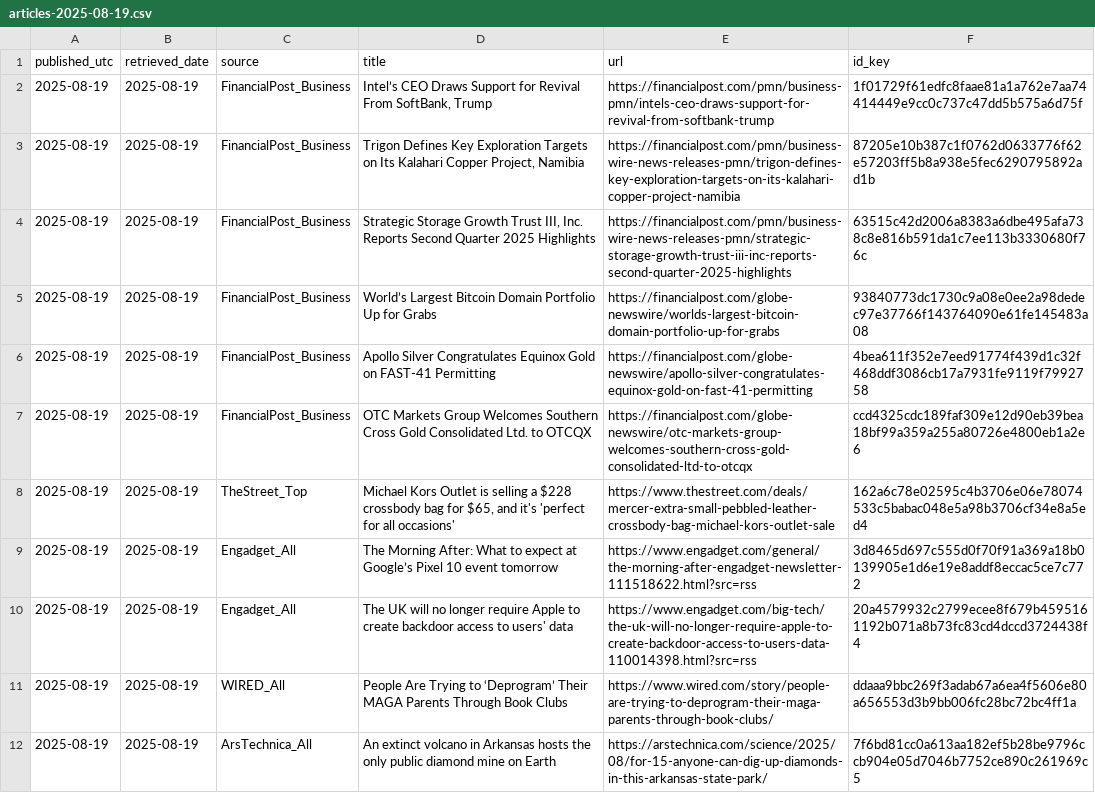
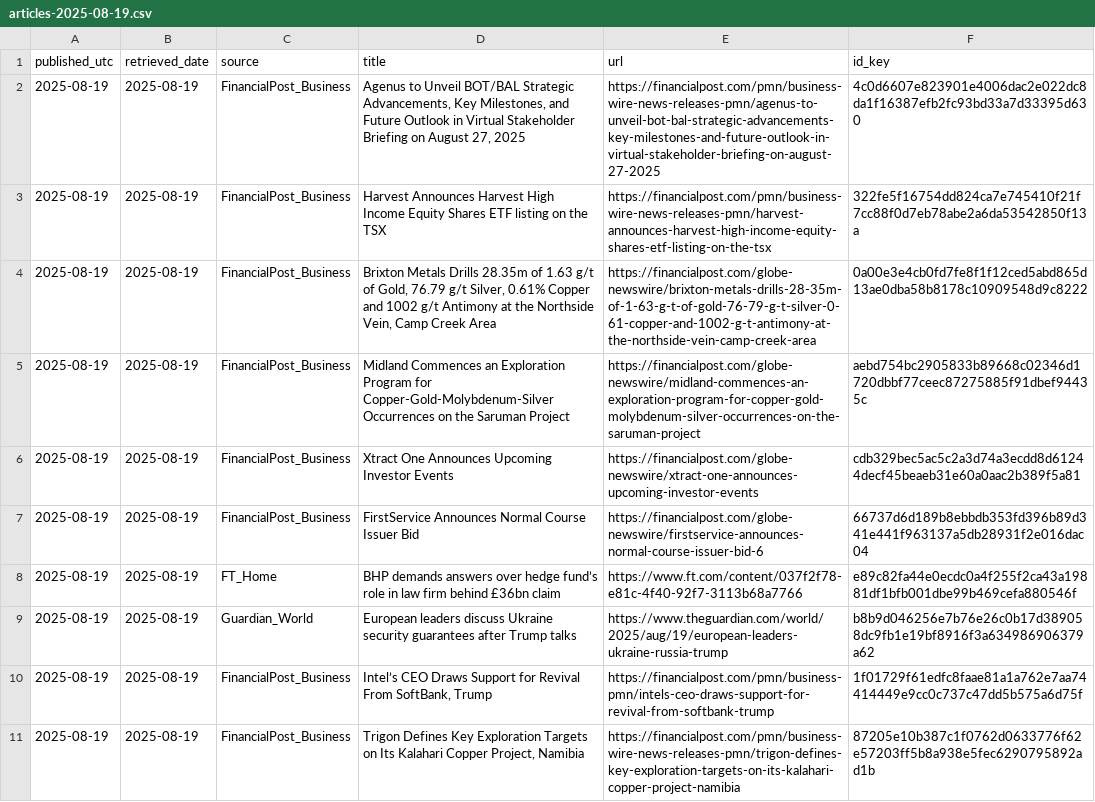
Before and after one commit to O0111lqczeadxws/rss-scanner, a CSV file: docs/archive/articles-2025-08-19.csv, drawn as a sheet; only a part is shown; the shorter side is filled out with more unchanged rows.

```diff
--- a/docs/archive/articles-2025-08-19.csv
+++ b/docs/archive/articles-2025-08-19.csv
@@ -1,2 +1,10 @@
 "published_utc","retrieved_date","source","title","url","id_key"
+"2025-08-19","2025-08-19","FinancialPost_Business","Agenus to Unveil BOT/BAL Strategic Advancements, Key Milestones, and Future Outlook in Virtual Stakeholder Briefing on August 27, 2025","https://financialpost.com/pmn/business-wire-news-releases-pmn/agenus-to-unveil-bot-bal-strategic-advancements-key-milestones-and-future-outlook-in-virtual-stakeholder-briefing-on-august-27-2025","4c0d6607e823901e4006dac2e022dc8da1f16387efb2fc93bd33a7d33395d630"
+"2025-08-19","2025-08-19","FinancialPost_Business","Harvest Announces Harvest High Income Equity Shares ETF listing on the TSX","https://financialpost.com/pmn/business-wire-news-releases-pmn/harvest-announces-harvest-high-income-equity-shares-etf-listing-on-the-tsx","322fe5f16754dd824ca7e745410f21f7cc88f0d7eb78abe2a6da53542850f13a"
+"2025-08-19","2025-08-19","FinancialPost_Business","Brixton Metals Drills 28.35m of 1.63 g/t of Gold, 76.79 g/t Silver, 0.61% Copper and 1002 g/t Antimony at the Northside Vein, Camp Creek Area","https://financialpost.com/globe-newswire/brixton-metals-drills-28-35m-of-1-63-g-t-of-gold-76-79-g-t-silver-0-61-copper-and-1002-g-t-antimony-at-the-northside-vein-camp-creek-area","0a00e3e4cb0fd7fe8f1f12ced5abd865d13ae0dba58b8178c10909548d9c8222"
+"2025-08-19","2025-08-19","FinancialPost_Business","Midland Commences an Exploration Program for Copper-Gold-Molybdenum-Silver Occurrences on the Saruman Project","https://financialpost.com/globe-newswire/midland-commences-an-exploration-program-for-copper-gold-molybdenum-silver-occurrences-on-the-saruman-project","aebd754bc2905833b89668c02346d1720dbbf77ceec87275885f91dbef94435c"
+"2025-08-19","2025-08-19","FinancialPost_Business","Xtract One Announces Upcoming Investor Events","https://financialpost.com/globe-newswire/xtract-one-announces-upcoming-investor-events","cdb329bec5ac5c2a3d74a3ecdd8d61244decf45beaeb31e60a0aac2b389f5a81"
+"2025-08-19","2025-08-19","FinancialPost_Business","FirstService Announces Normal Course Issuer Bid","https://financialpost.com/globe-newswire/firstservice-announces-normal-course-issuer-bid-6","66737d6d189b8ebbdb353fd396b89d341e441f963137a5db28931f2e016dac04"
+"2025-08-19","2025-08-19","FT_Home","BHP demands answers over hedge fund’s role in law firm behind £36bn claim","https://www.ft.com/content/037f2f78-e81c-4f40-92f7-3113b68a7766","e89c82fa44e0ecdc0a4f255f2ca43a19881df1bfb001dbe99b469cefa880546f"
+"2025-08-19","2025-08-19","Guardian_World","European leaders discuss Ukraine security guarantees after Trump talks","https://www.theguardian.com/world/2025/aug/19/european-leaders-ukraine-russia-trump","b8b9d046256e7b76e26c0b17d389058dc9fb1e19bf8916f3a634986906379a62"
 "2025-08-19","2025-08-19","FinancialPost_Business","Intel’s CEO Draws Support for Revival From SoftBank, Trump","https://financialpost.com/pmn/business-pmn/intels-ceo-draws-support-for-revival-from-softbank-trump","1f01729f61edfc8faae81a1a762e7aa74414449e9cc0c737c47dd5b575a6d75f"
```
Also changed, not shown: docs/articles.csv, 5 other files.
